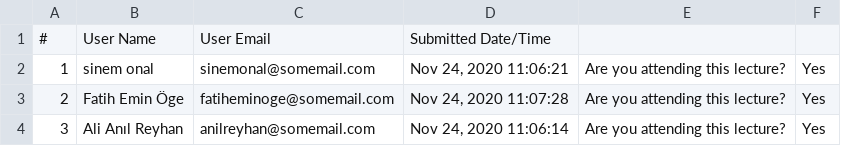
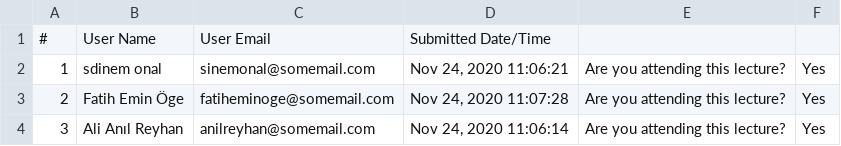
Before and after one commit to caferyukseloglu/CSE3063F20P1_GRP5, a CSV file: python-iteration2/Documents/old/PollReports/CSE3063_20201124_Tue_zoom_PollReport.csv, drawn as a sheet; only a part is shown.

```diff
--- a/python-iteration2/Documents/old/PollReports/CSE3063_20201124_Tue_zoom_PollReport.csv
+++ b/python-iteration2/Documents/old/PollReports/CSE3063_20201124_Tue_zoom_PollReport.csv
@@ -1,3 +1,3 @@
 #,User Name,User Email,Submitted Date/Time,
-1,sinem onal,sinemonal@somemail.com,"Nov 24, 2020 11:06:21",Are you attending this lecture?,Yes,
+1,sdinem onal,sinemonal@somemail.com,"Nov 24, 2020 11:06:21",Are you attending this lecture?,Yes,
 2,Fatih Emin Öge,fatiheminoge@somemail.com,"Nov 24, 2020 11:07:28",Are you attending this lecture?,Yes,
```
Also changed, not shown: 3 other files.
